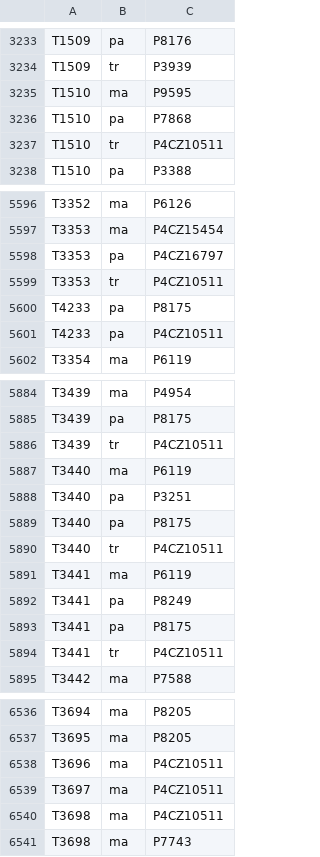
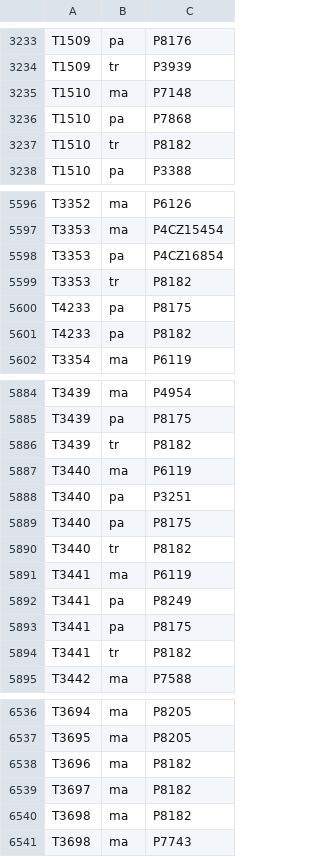
Before and after one commit to buda-base/rKTs-migration, a CSV file: rkts-actors.csv, drawn as a sheet; only a part is shown, gaps mark what is left out; the diff covers the shown part only.

```diff
--- a/rkts-actors.csv
+++ b/rkts-actors.csv
@@ -3234,5 +3234,5 @@ T1509,pa,P8176
 T1509,tr,P3939
-T1510,ma,P9595
+T1510,ma,P7148
 T1510,pa,P7868
-T1510,tr,P4CZ10511
+T1510,tr,P8182
 T1510,pa,P3388
@@ -5597,6 +5597,6 @@ T3352,ma,P6126
 T3353,ma,P4CZ15454
-T3353,pa,P4CZ16797
-T3353,tr,P4CZ10511
+T3353,pa,P4CZ16854
+T3353,tr,P8182
 T4233,pa,P8175
-T4233,pa,P4CZ10511
+T4233,pa,P8182
 T3354,ma,P6119
@@ -5885,3 +5885,3 @@ T3439,ma,P4954
 T3439,pa,P8175
-T3439,tr,P4CZ10511
+T3439,tr,P8182
 T3440,ma,P6119
@@ -5889,3 +5889,3 @@ T3440,pa,P3251
 T3440,pa,P8175
-T3440,tr,P4CZ10511
+T3440,tr,P8182
 T3441,ma,P6119
@@ -5893,3 +5893,3 @@ T3441,pa,P8249
 T3441,pa,P8175
-T3441,tr,P4CZ10511
+T3441,tr,P8182
 T3442,ma,P7588
@@ -6537,5 +6537,5 @@ T3694,ma,P8205
 T3695,ma,P8205
-T3696,ma,P4CZ10511
-T3697,ma,P4CZ10511
-T3698,ma,P4CZ10511
+T3696,ma,P8182
+T3697,ma,P8182
+T3698,ma,P8182
 T3698,ma,P7743
```
Also changed, not shown: 62 edited cells elsewhere in this file.
